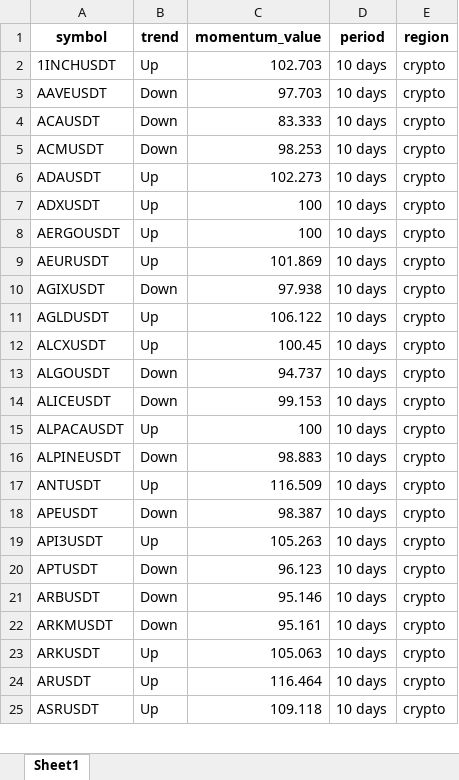
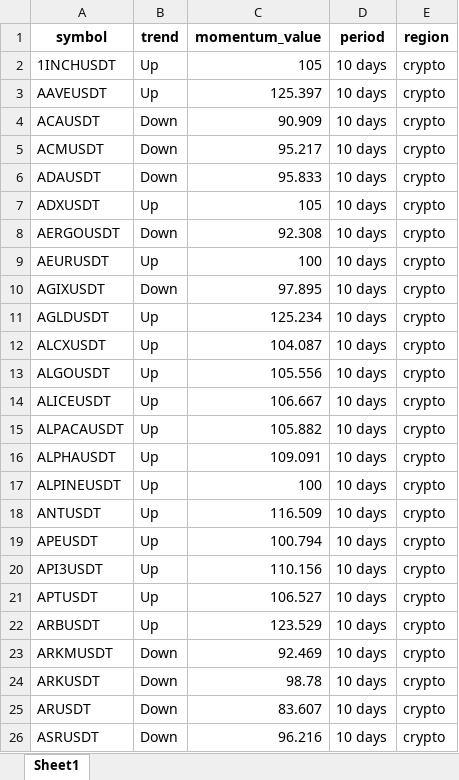
Before and after one commit to tiagolvsantos/trading_tools, an Excel workbook: generated_reports/crypto_momentum.xlsx, sheet Sheet1, drawn as a sheet; only a part is shown; values as stored, in another font and other column widths than the file's, no borders; addresses are those after the commit; the diff covers the shown part only; the diff names each change by its address in the sheet, - before the commit and + after, or states it on an @@ line.

```diff
--- a/generated_reports/crypto_momentum.xlsx (sheet Sheet1)
+++ b/generated_reports/crypto_momentum.xlsx (sheet Sheet1)
-C2 (momentum_value): 102.703
+C2 (momentum_value): 105
-B3 (trend): Down
+B3 (trend): Up
-C3 (momentum_value): 97.703
+C3 (momentum_value): 125.397
-C4 (momentum_value): 83.333
+C4 (momentum_value): 90.909
-C5 (momentum_value): 98.253
+C5 (momentum_value): 95.217
-B6 (trend): Up
+B6 (trend): Down
-C6 (momentum_value): 102.273
+C6 (momentum_value): 95.833
-C7 (momentum_value): 100
+C7 (momentum_value): 105
-B8 (trend): Up
+B8 (trend): Down
-C8 (momentum_value): 100
+C8 (momentum_value): 92.308
-C9 (momentum_value): 101.869
+C9 (momentum_value): 100
-C10 (momentum_value): 97.938
+C10 (momentum_value): 97.895
-C11 (momentum_value): 106.122
+C11 (momentum_value): 125.234
-C12 (momentum_value): 100.45
+C12 (momentum_value): 104.087
-B13:B14 (trend): Down
+B13:B14 (trend): Up
-C13 (momentum_value): 94.737
+C13 (momentum_value): 105.556
-C14 (momentum_value): 99.153
+C14 (momentum_value): 106.667
-C15 (momentum_value): 100
+C15 (momentum_value): 105.882
+row 16: ALPHAUSDT | Up | 109.091 | 10 days | crypto
-B17 (trend): Down
+B17 (trend): Up
-C17 (momentum_value): 98.883
+C17 (momentum_value): 100
-B19 (trend): Down
+B19 (trend): Up
-C19 (momentum_value): 98.387
+C19 (momentum_value): 100.794
-C20 (momentum_value): 105.263
+C20 (momentum_value): 110.156
-B21:B22 (trend): Down
+B21:B22 (trend): Up
-C21 (momentum_value): 96.123
+C21 (momentum_value): 106.527
-C22 (momentum_value): 95.146
+C22 (momentum_value): 123.529
-C23 (momentum_value): 95.161
+C23 (momentum_value): 92.469
-B24:B26 (trend): Up
+B24:B26 (trend): Down
-C24 (momentum_value): 105.063
+C24 (momentum_value): 98.78
-C25 (momentum_value): 116.464
+C25 (momentum_value): 83.607
-C26 (momentum_value): 109.118
+C26 (momentum_value): 96.216
```
Also changed, not shown: 8 added rows and 319 edited cells elsewhere in this sheet, generated_reports/tradfi_momentum.xlsx, 1 other file.
